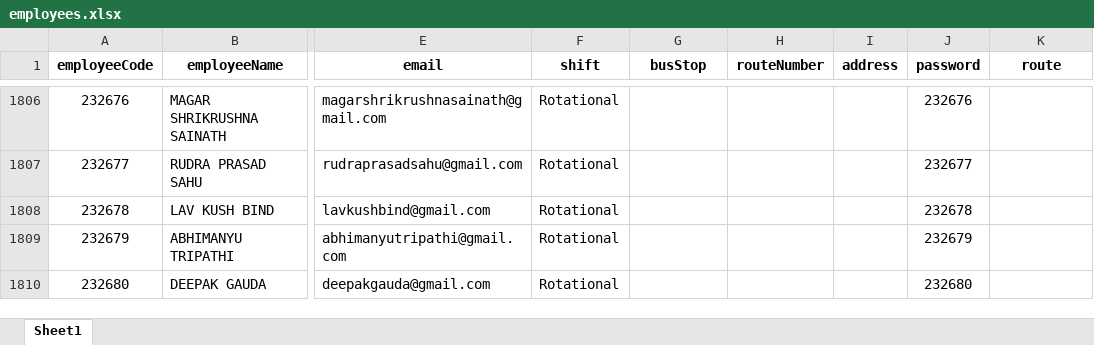
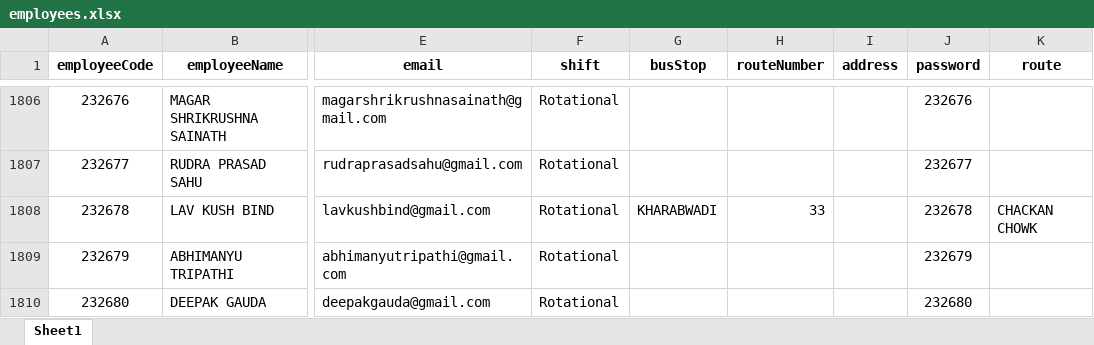
Before and after one commit to bharteshsavale2112/SHARED-SUPPORT-SERVICE-APP-, an Excel workbook: employees.xlsx, sheet Sheet1, drawn as a sheet; only a part is shown, gaps mark what is left out; values as stored, in another font and other column widths than the file's, no borders; conditional formats not drawn; the diff names each change by its address in the sheet, - before the commit and + after, or states it on an @@ line.

```diff
--- a/employees.xlsx (sheet Sheet1)
+++ b/employees.xlsx (sheet Sheet1)
-G1808 (busStop): (empty)
+G1808 (busStop): KHARABWADI
-H1808 (routeNumber): (empty)
+H1808 (routeNumber): 33
-K1808 (route): (empty)
+K1808 (route): CHACKAN CHOWK
```
Also changed, not shown: pass_requests.xlsx, passes.xlsx.
